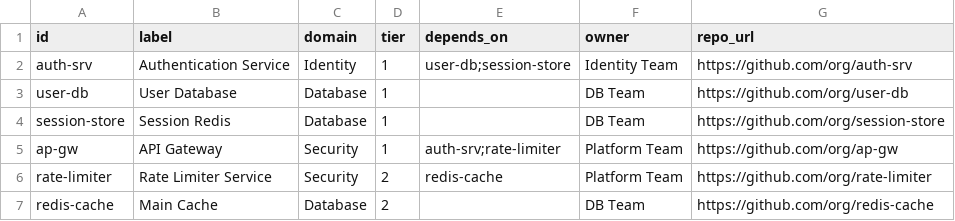
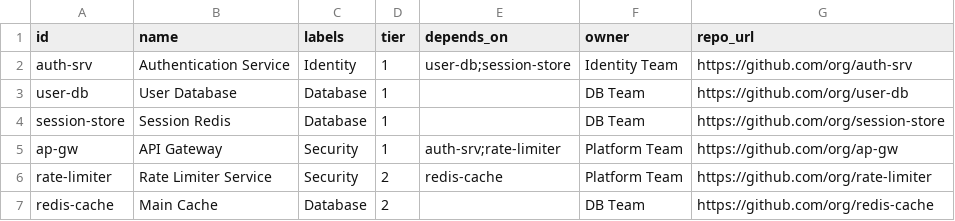
Before and after one commit to eserlan/Arch-Viz, a CSV file: public/data/services.csv, drawn as a sheet; only a part is shown.

Commit message:
feat: rename label to name, domain to labels for multi-label filtering support
BREAKING CHANGE: CSV format updated - 'label' column is now 'name', 'domain' is now 'labels'
- Services can have multiple semicolon-separated labels (e.g., 'Security;Identity')
- Filter dropdown now shows 'Labels' instead of 'Domain'
- Legacy CSV with old column names still supported for backward compatibility
- Panel and export updated to use new naming
- Added test for legacy column name support

```diff
--- a/public/data/services.csv
+++ b/public/data/services.csv
@@ -1,2 +1,2 @@
-id,label,domain,tier,depends_on,owner,repo_url
+id,name,labels,tier,depends_on,owner,repo_url
 auth-srv,Authentication Service,Identity,1,user-db;session-store,Identity Team,https://github.com/org/auth-srv
```
Also changed, not shown: 10 other files.
